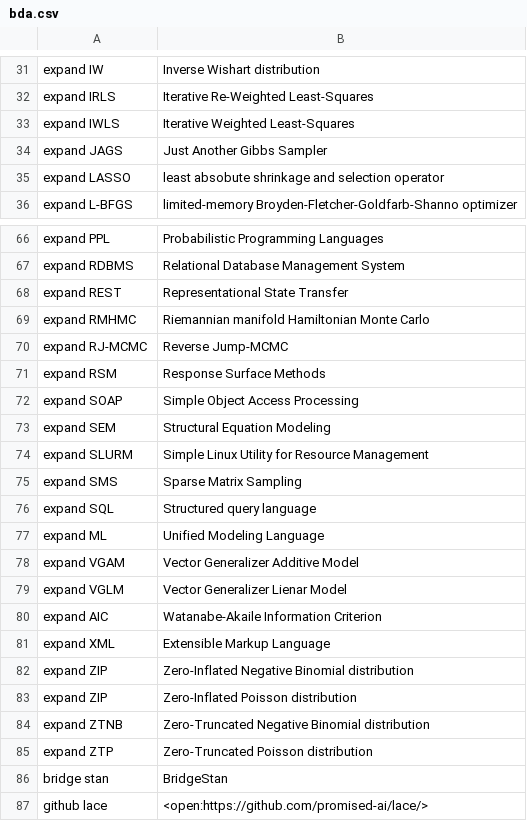
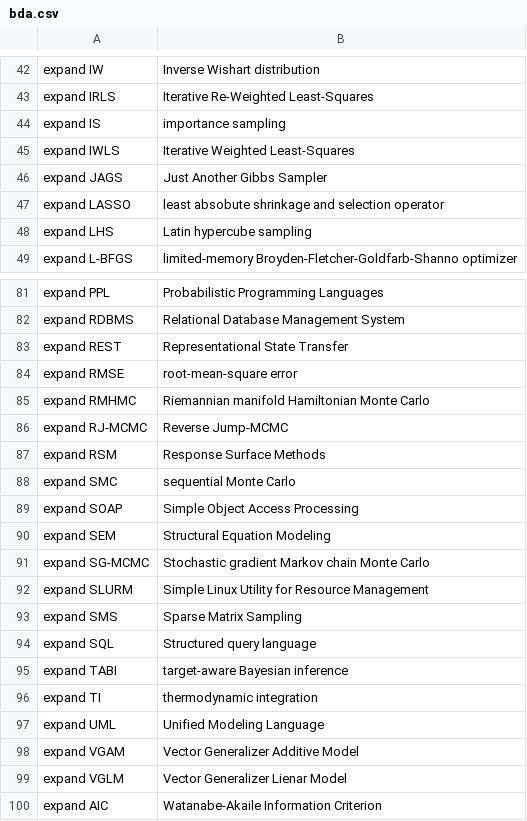
Before and after one commit to MooersLab/bayesian-data-analysis-voice-in, a CSV file: bda.csv, drawn as a sheet; only a part is shown, gaps mark what is left out; the shorter side is filled out with more unchanged rows; the diff covers the shown part only.

```diff
--- a/bda.csv
+++ b/bda.csv
@@ -32,2 +43,3 @@ expand IW,Inverse Wishart distribution
 expand IRLS,Iterative Re-Weighted Least-Squares
+expand IS,importance sampling
 expand IWLS,Iterative Weighted Least-Squares
@@ -35,2 +47,3 @@ expand JAGS,Just Another Gibbs Sampler
 expand LASSO,least absobute shrinkage and selection operator
+expand LHS,Latin hypercube sampling
 expand L-BFGS,limited-memory Broyden-Fletcher-Goldfarb-Shanno optimizer
@@ -68,2 +83,3 @@ expand RDBMS,Relational Database Management System
 expand REST,Representational State Transfer
+expand RMSE,root-mean-square error
 expand RMHMC,Riemannian manifold Hamiltonian Monte Carlo
@@ -71,4 +87,6 @@ expand RJ-MCMC,Reverse Jump-MCMC
 expand RSM,Response Surface Methods
+expand SMC,sequential Monte Carlo
 expand SOAP,Simple Object Access Processing
 expand SEM,Structural Equation Modeling
+expand SG-MCMC,Stochastic gradient Markov chain Monte Carlo
 expand SLURM,Simple Linux Utility for Resource Management
@@ -76,3 +94,5 @@ expand SMS,Sparse Matrix Sampling
 expand SQL,Structured query language
-expand ML,Unified Modeling Language
+expand TABI,target-aware Bayesian inference
+expand TI,thermodynamic integration
+expand UML,Unified Modeling Language
 expand VGAM,Vector Generalizer Additive Model
```
Also changed, not shown: 13 added rows elsewhere in this file.
